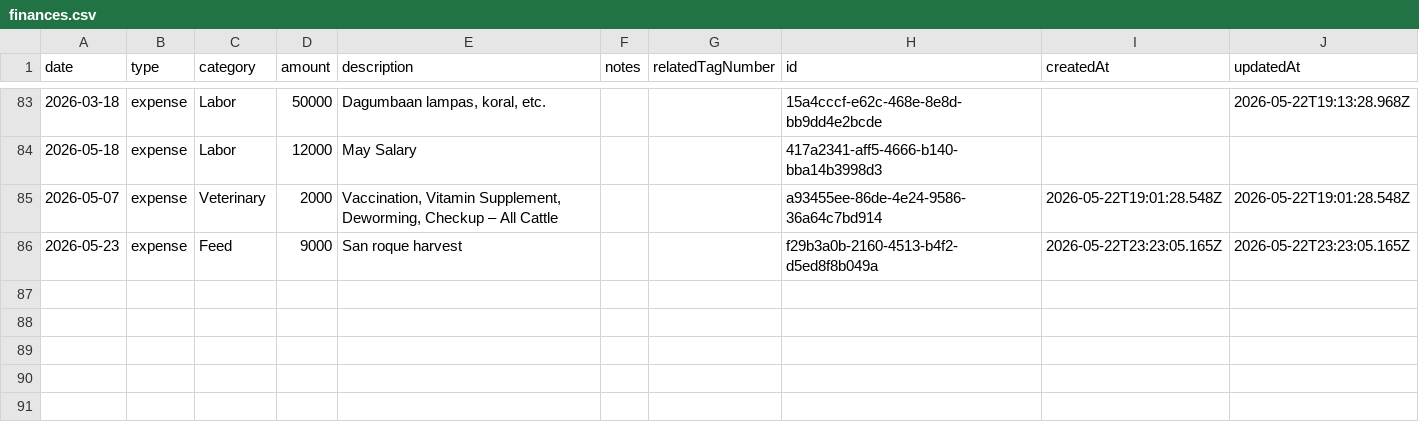
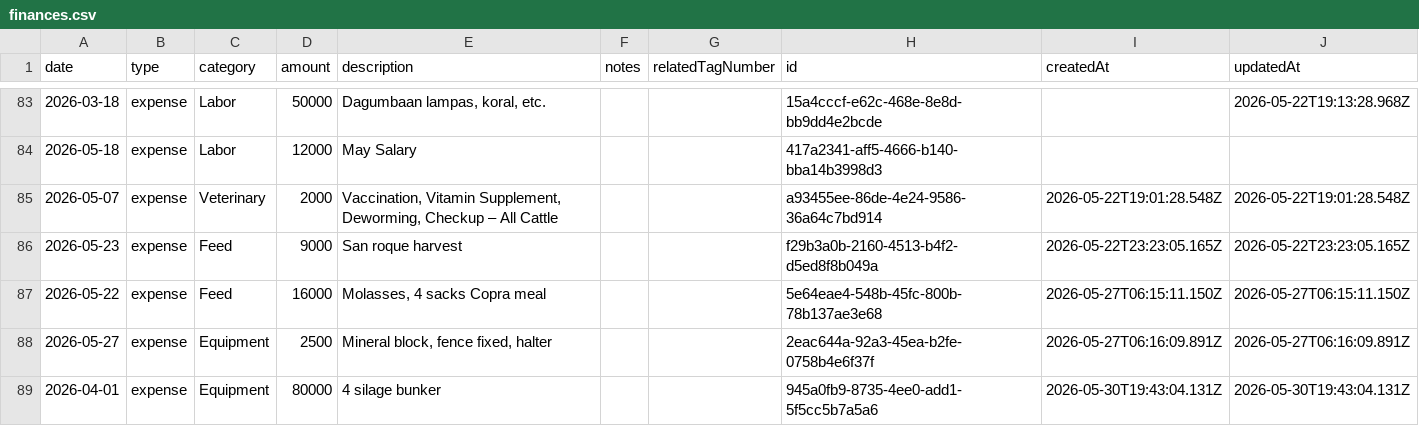
Before and after one commit to kennanseno/cattle-herd-manager, a CSV file: data/finances.csv, drawn as a sheet; only a part is shown, gaps mark what is left out.

```diff
--- a/data/finances.csv
+++ b/data/finances.csv
@@ -86 +86,4 @@ date,type,category,amount,description,notes,relatedTagNumber,id,createdAt,update
 2026-05-23,expense,Feed,9000,San roque harvest,,,f29b3a0b-2160-4513-b4f2-d5ed8f8b049a,2026-05-22T23:23:05.165Z,2026-05-22T23:23:05.165Z
+2026-05-22,expense,Feed,16000,"Molasses, 4 sacks Copra meal",,,5e64eae4-548b-45fc-800b-78b137ae3e68,2026-05-27T06:15:11.150Z,2026-05-27T06:15:11.150Z
+2026-05-27,expense,Equipment,2500,"Mineral block, fence fixed, halter",,,2eac644a-92a3-45ea-b2fe-0758b4e6f37f,2026-05-27T06:16:09.891Z,2026-05-27T06:16:09.891Z
+2026-04-01,expense,Equipment,80000,4 silage bunker,,,945a0fb9-8735-4ee0-add1-5f5cc5b7a5a6,2026-05-30T19:43:04.131Z,2026-05-30T19:43:04.131Z
```
Also changed, not shown: data/breeding.csv.
